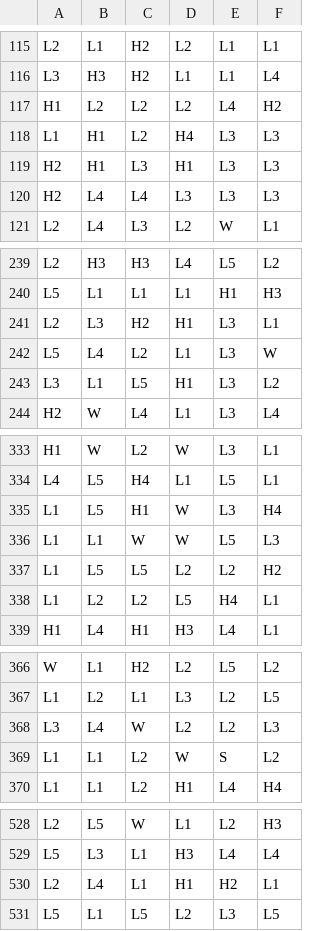
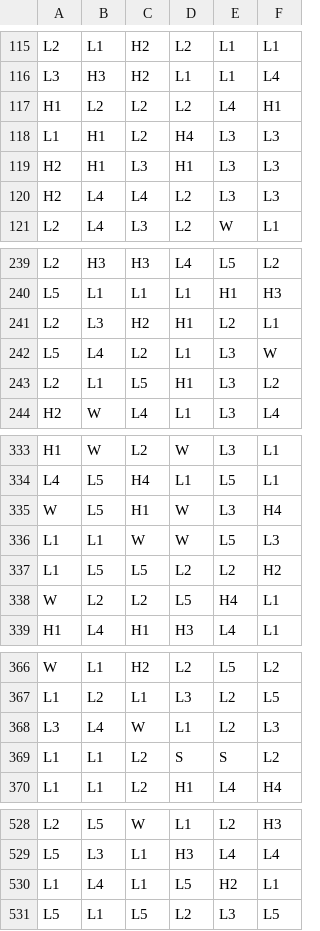
Before and after one commit to nrancourt98/genecist-math, a CSV file: project/engine/data/reels/BR0.csv, drawn as a sheet; only a part is shown, gaps mark what is left out; the diff covers the shown part only.

```diff
--- a/project/engine/data/reels/BR0.csv
+++ b/project/engine/data/reels/BR0.csv
@@ -116,6 +116,6 @@ L2,L1,H2,L2,L1,L1
 L3,H3,H2,L1,L1,L4
-H1,L2,L2,L2,L4,H2
+H1,L2,L2,L2,L4,H1
 L1,H1,L2,H4,L3,L3
 H2,H1,L3,H1,L3,L3
-H2,L4,L4,L3,L3,L3
+H2,L4,L4,L2,L3,L3
 L2,L4,L3,L2,W,L1
@@ -240,5 +240,5 @@ L2,H3,H3,L4,L5,L2
 L5,L1,L1,L1,H1,H3
-L2,L3,H2,H1,L3,L1
+L2,L3,H2,H1,L2,L1
 L5,L4,L2,L1,L3,W
-L3,L1,L5,H1,L3,L2
+L2,L1,L5,H1,L3,L2
 H2,W,L4,L1,L3,L4
@@ -334,6 +334,6 @@ H1,W,L2,W,L3,L1
 L4,L5,H4,L1,L5,L1
-L1,L5,H1,W,L3,H4
+W,L5,H1,W,L3,H4
 L1,L1,W,W,L5,L3
 L1,L5,L5,L2,L2,H2
-L1,L2,L2,L5,H4,L1
+W,L2,L2,L5,H4,L1
 H1,L4,H1,H3,L4,L1
@@ -367,4 +367,4 @@ W,L1,H2,L2,L5,L2
 L1,L2,L1,L3,L2,L5
-L3,L4,W,L2,L2,L3
-L1,L1,L2,W,S,L2
+L3,L4,W,L1,L2,L3
+L1,L1,L2,S,S,L2
 L1,L1,L2,H1,L4,H4
@@ -529,3 +529,3 @@ L2,L5,W,L1,L2,H3
 L5,L3,L1,H3,L4,L4
-L2,L4,L1,H1,H2,L1
+L1,L4,L1,L5,H2,L1
 L5,L1,L5,L2,L3,L5
```
Also changed, not shown: 81 edited cells elsewhere in this file, 2 other files.
